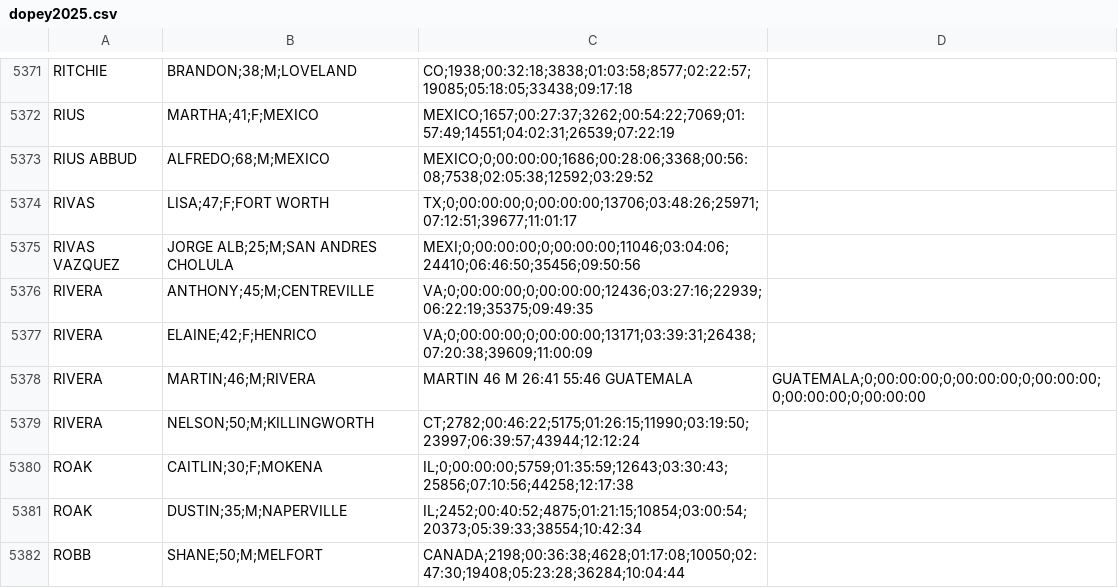
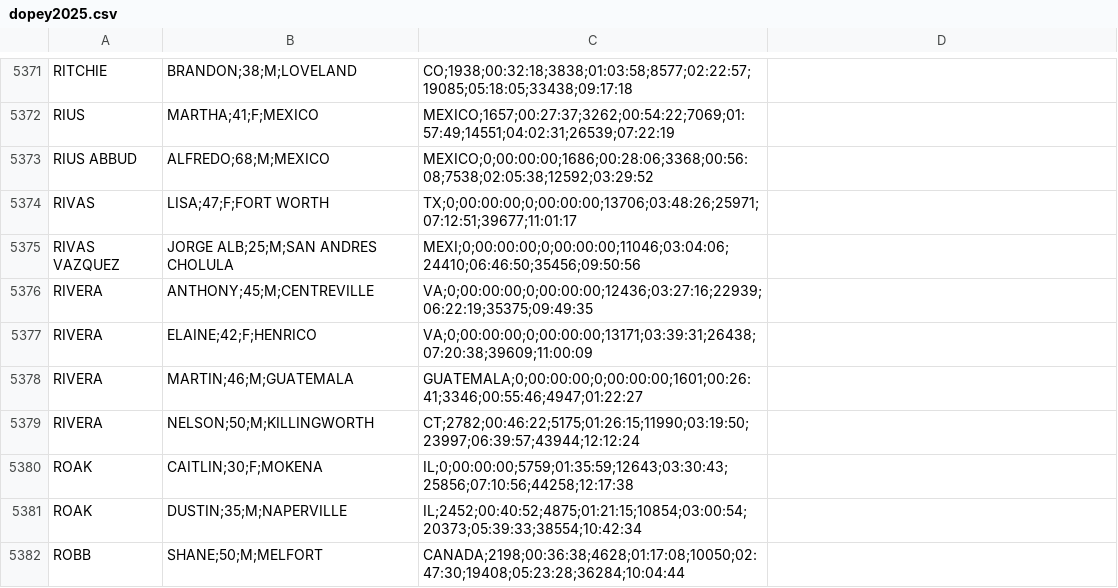
Before and after one commit to tsukolsky/runDisneyParser, a CSV file: output/dopey2025.csv, drawn as a sheet; only a part is shown, gaps mark what is left out; removed rows and columns are numbered as before the commit, all else as after; the diff covers the shown part only; the diff names each change by its address in the sheet, - before the commit and + after, or states it on an @@ line.

```diff
--- a/output/dopey2025.csv
+++ b/output/dopey2025.csv
-row 5378: RIVERA | MARTIN;46;M;RIVERA | MARTIN 46 M 26:41 55:46 GUATEMALA | GUATEMALA;0;00:00:00;0;00:00:00;0;00:00:00;0;00:00:00;0;00:00:00
+row 5378: RIVERA | MARTIN;46;M;GUATEMALA | GUATEMALA;0;00:00:00;0;00:00:00;1601;00:26:41;3346;00:55:46;4947;01:22:27
```
Also changed, not shown: 18 added rows and 18 removed rows elsewhere in this file, output/goofy2024.csv, output/goofy2025.csv, 1 other file.
